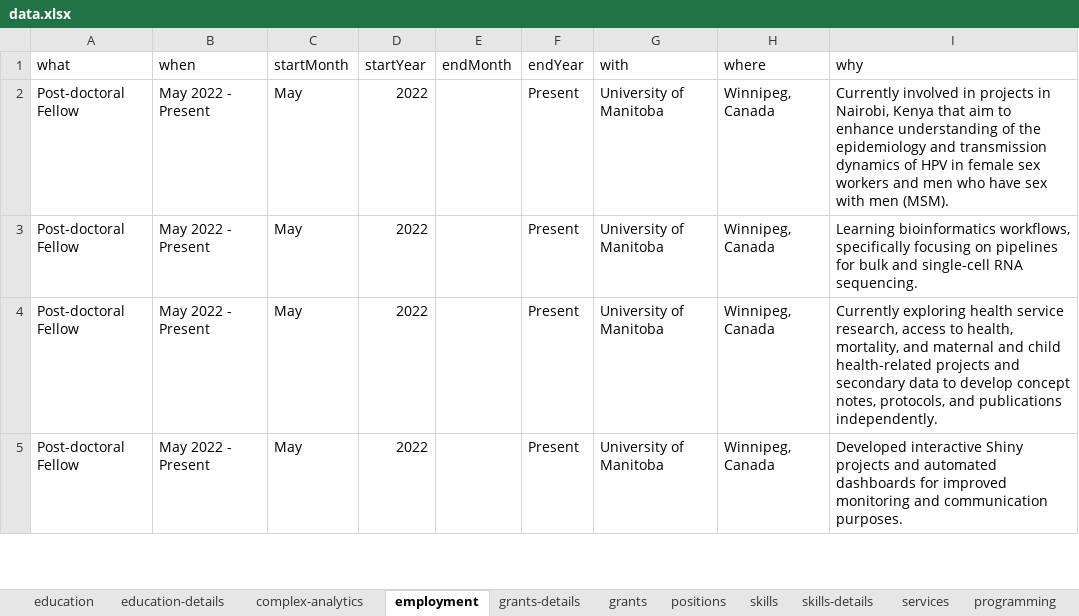
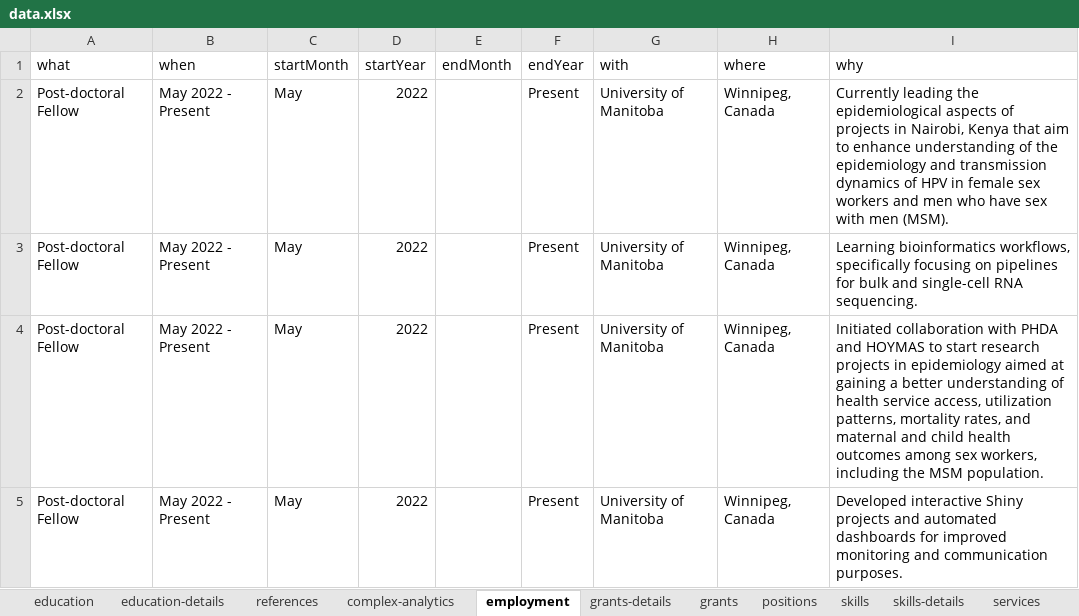
Before and after one commit to myominnoo/cv, an Excel workbook: data/data.xlsx, sheet employment, drawn as a sheet; only a part is shown; values as stored, in another font and other column widths than the file's, no borders; the diff covers the shown part only; the diff names each change by its address in the sheet, - before the commit and + after, or states it on an @@ line.

```diff
--- a/data/data.xlsx (sheet employment)
+++ b/data/data.xlsx (sheet employment)
+sheet tab: references
-I2 (why): Currently involved in projects in…
+I2 (why): Currently leading the epidemiological aspects of projects in…
-I4 (why): Currently exploring health service research, access to health, mortality, and maternal and child health-related projects and secondary data to develop concept notes, protocols, and publications independently.
+I4 (why): Initiated collaboration with PHDA and HOYMAS to start research projects in epidemiology aimed at gaining a better understanding of health service access, utilization patterns, mortality rates, and maternal and child health outcomes among sex workers, including the MSM population.
```
Also changed, not shown: 4 added rows and 1 edited cell elsewhere in this sheet, sheet services, sheet grants-details, 17 other files.
